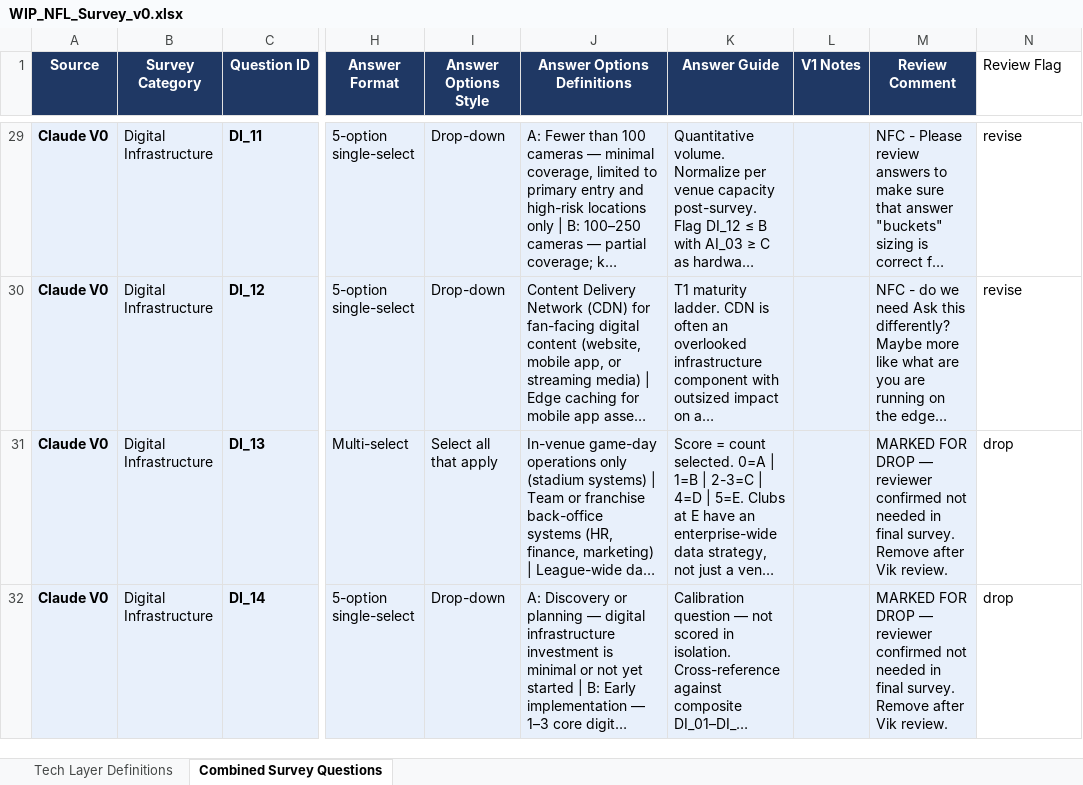
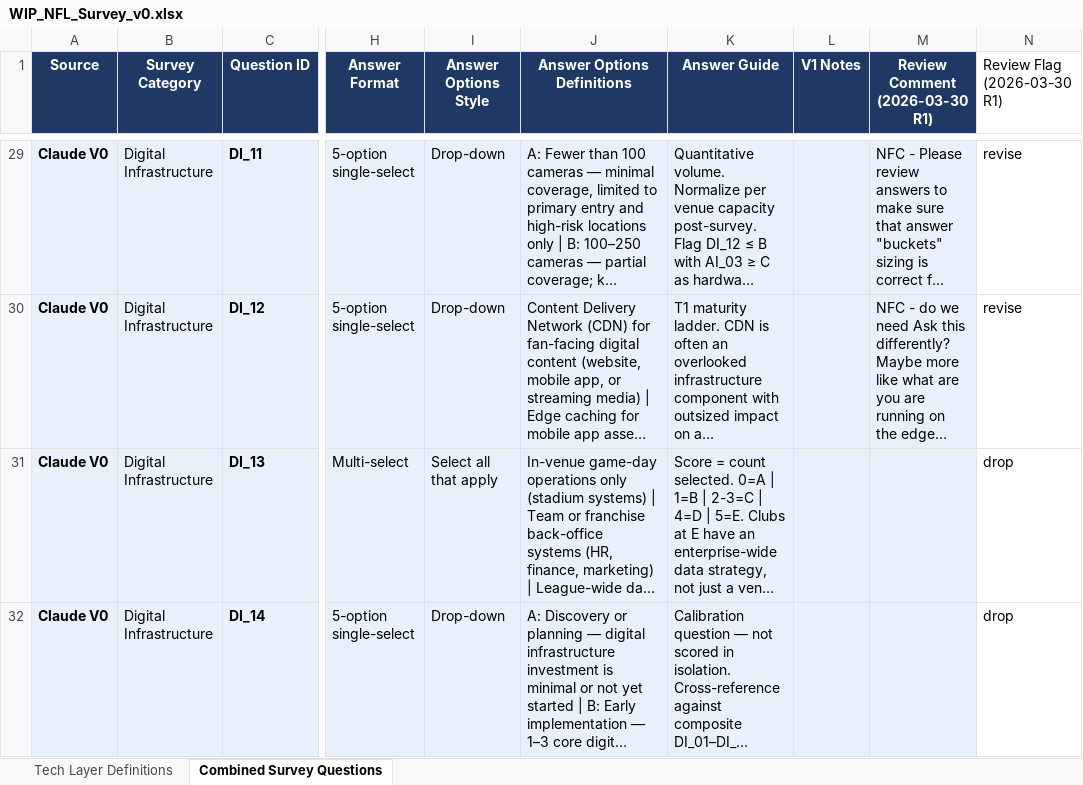
Before and after one commit to RT3-ACN/nfl-scorecard, an Excel workbook: working/survey/WIP_NFL_Survey_v0.xlsx, sheet Combined Survey Questions, drawn as a sheet; only a part is shown, gaps mark what is left out; long unchanged cells end in …; values as stored, in another font and other column widths than the file's, no borders; the diff covers the shown part only; the diff names each change by its address in the sheet, - before the commit and + after, or states it on an @@ line.

```diff
--- a/working/survey/WIP_NFL_Survey_v0.xlsx (sheet Combined Survey Questions)
+++ b/working/survey/WIP_NFL_Survey_v0.xlsx (sheet Combined Survey Questions)
-M1: Review Comment
+M1: Review Comment (2026-03-30 R1)
-N1: Review Flag
+N1: Review Flag (2026-03-30 R1)
-M31:M32 (Review Comment (2026-03-30 R1)): MARKED FOR DROP — reviewer confirmed not needed in final survey. Remove after Vik review.
+M31:M32 (Review Comment (2026-03-30 R1)): (empty)
```
Also changed, not shown: 4 edited cells elsewhere in this sheet, 1 other file.
